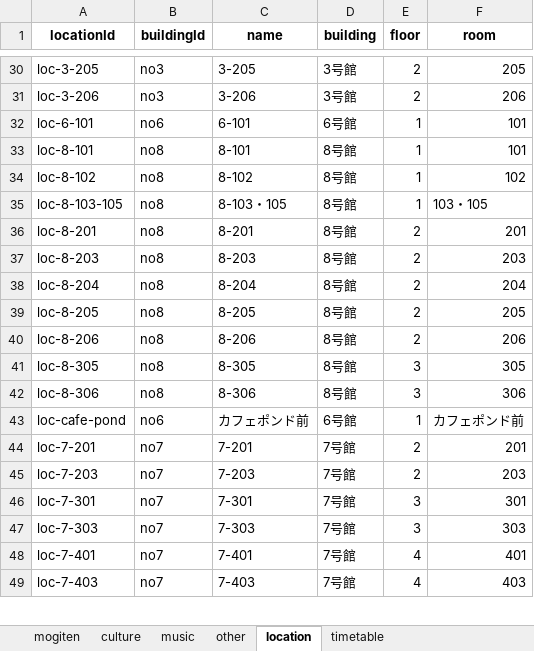
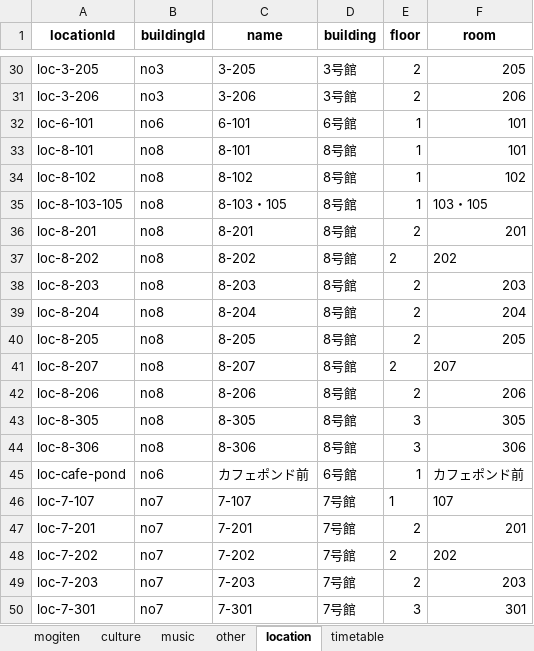
Before and after one commit to Hirakata-KGU/Home-Page, an Excel workbook: app/data/hirakata_festival_data.xlsx, sheet location, drawn as a sheet; only a part is shown, gaps mark what is left out; the shorter side is filled out with more unchanged rows; values as stored, in another font and other column widths than the file's, no borders; the diff names each change by its address in the sheet, - before the commit and + after, or states it on an @@ line.

Commit message:
企画 場所データ修正

```diff
--- a/app/data/hirakata_festival_data.xlsx (sheet location)
+++ b/app/data/hirakata_festival_data.xlsx (sheet location)
+row 37: loc-8-202 | no8 | 8-202 | 8号館 | 2 | 202
+row 41: loc-8-207 | no8 | 8-207 | 8号館 | 2 | 207
+row 46: loc-7-107 | no7 | 7-107 | 7号館 | 1 | 107
+row 48: loc-7-202 | no7 | 7-202 | 7号館 | 2 | 202
```
Also changed, not shown: sheet music, sheet culture.
